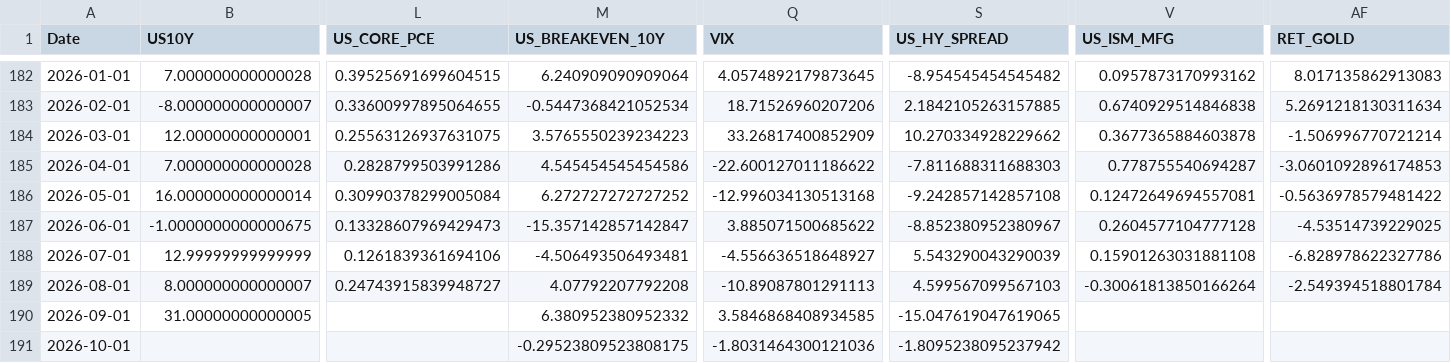
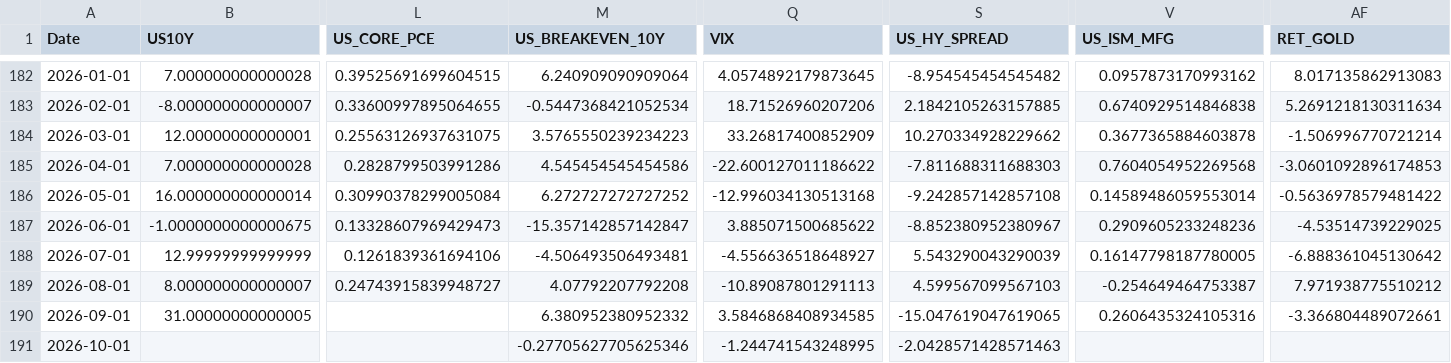
Before and after one commit to mia2628/portfolio_intelligence, a CSV file: data/historical/historical_data.csv, drawn as a sheet; only a part is shown, gaps mark what is left out; the diff names each change by its address in the sheet, - before the commit and + after, or states it on an @@ line.

```diff
--- a/data/historical/historical_data.csv
+++ b/data/historical/historical_data.csv
-V185 (US_ISM_MFG): 0.778755540694287
+V185 (US_ISM_MFG): 0.7604054952269568
-V186 (US_ISM_MFG): 0.12472649694557081
+V186 (US_ISM_MFG): 0.14589486059553014
-V187 (US_ISM_MFG): 0.2604577104777128
+V187 (US_ISM_MFG): 0.2909605233248236
-V188 (US_ISM_MFG): 0.15901263031881108
+V188 (US_ISM_MFG): 0.16147798187780005
-AF188 (RET_GOLD): -6.828978622327786
+AF188 (RET_GOLD): -6.888361045130642
-V189 (US_ISM_MFG): -0.30061813850166264
+V189 (US_ISM_MFG): -0.254649464753387
-AF189 (RET_GOLD): -2.549394518801784
+AF189 (RET_GOLD): 7.971938775510212
-V190 (US_ISM_MFG): (empty)
+V190 (US_ISM_MFG): 0.2606435324105316
-AF190 (RET_GOLD): (empty)
+AF190 (RET_GOLD): -3.366804489072661
-M191 (US_BREAKEVEN_10Y): -0.29523809523808175
+M191 (US_BREAKEVEN_10Y): -0.27705627705625346
-Q191 (VIX): -1.8031464300121036
+Q191 (VIX): -1.244741543248995
-S191 (US_HY_SPREAD): -1.8095238095237942
+S191 (US_HY_SPREAD): -2.0428571428571463
```
Also changed, not shown: data/step03_results.csv, outputs/step05/risk_details.csv, 13 other files.
